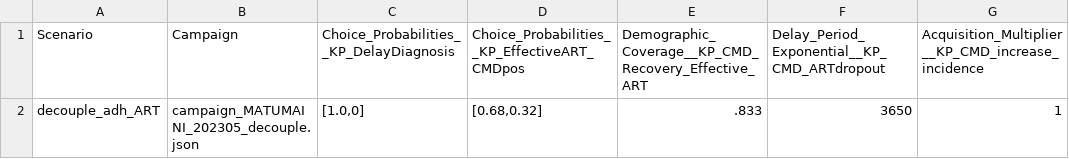
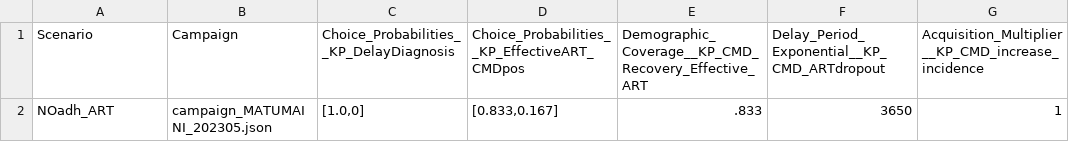
Before and after one commit to BershteynLab/MATUMAINI, a CSV file: 202301_Nyanza_MATUMAINI_MalariaOngoing/scenarios.csv, drawn as a sheet; only a part is shown; the diff names each change by its address in the sheet, - before the commit and + after, or states it on an @@ line.

```diff
--- a/202301_Nyanza_MATUMAINI_MalariaOngoing/scenarios.csv
+++ b/202301_Nyanza_MATUMAINI_MalariaOngoing/scenarios.csv
-A2 (Scenario): decouple_adh_ART
+A2 (Scenario): NOadh_ART
-B2 (Campaign): campaign_MATUMAINI_202305_decouple.json
+B2 (Campaign): campaign_MATUMAINI_202305.json
-D2: [0.68,0.32]
+D2: [0.833,0.167]
```
Also changed, not shown: 202301_Nyanza_MATUMAINI_MalariaOngoing/scenarios_modular.csv, 4 other files.
